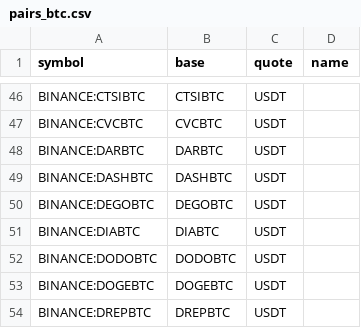
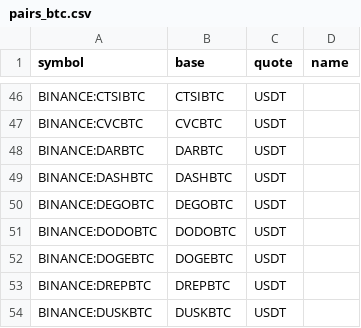
Before and after one commit to avatar-lavventura/trade_bot, a CSV file: tradingview-alerts/pairs_btc.csv, drawn as a sheet; only a part is shown, gaps mark what is left out; the shorter side is filled out with more unchanged rows; the diff names each change by its address in the sheet, - before the commit and + after, or states it on an @@ line.

```diff
--- a/tradingview-alerts/pairs_btc.csv
+++ b/tradingview-alerts/pairs_btc.csv
-row 51: BINANCE:DIABTC | DIABTC | USDT
```
Also changed, not shown: tradingview-alerts/pairs_usdt.csv, 33 other files.
